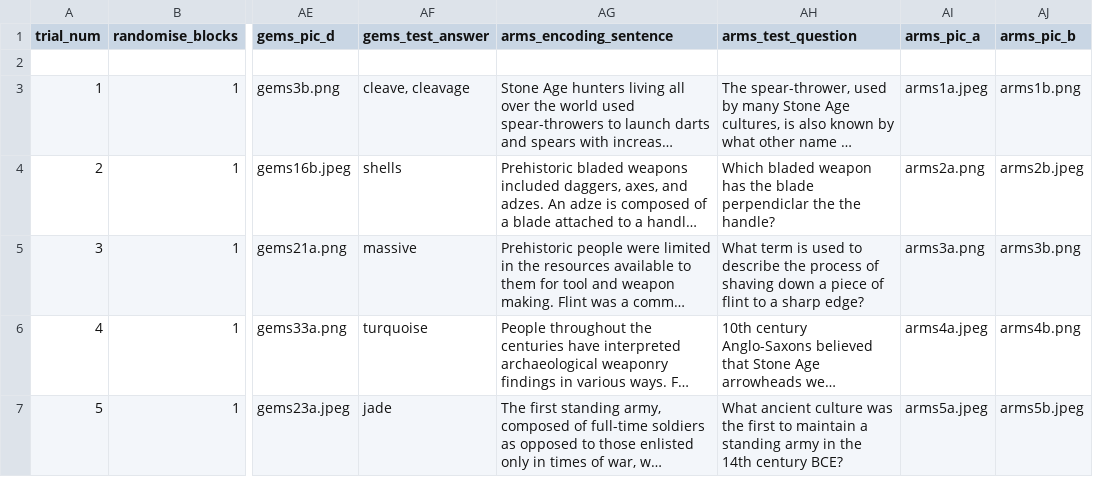
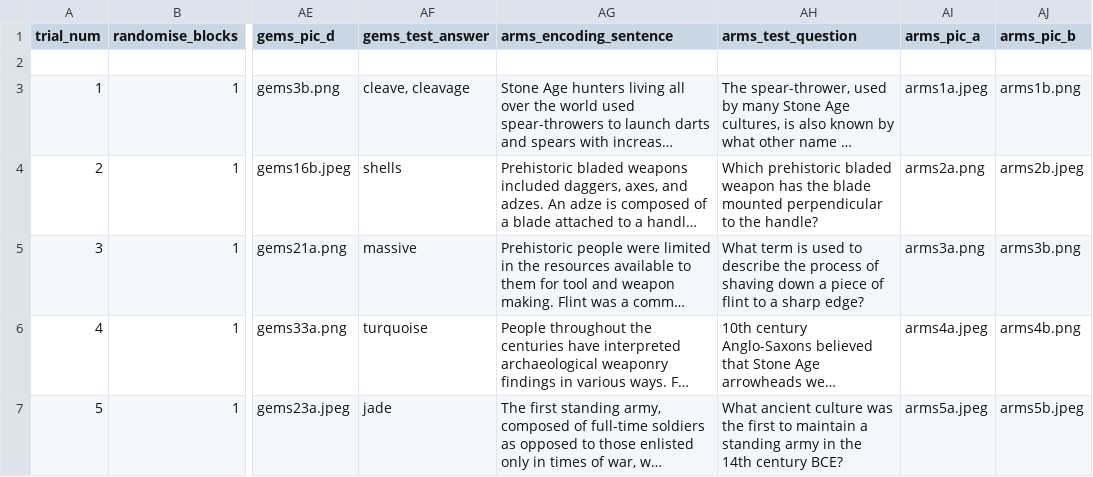
Before and after one commit to monicathieu/jeopardizing, a CSV file: stim_stuff/master_spreadsheet.csv, drawn as a sheet; only a part is shown, gaps mark what is left out; long unchanged cells end in …; the diff names each change by its address in the sheet, - before the commit and + after, or states it on an @@ line.

```diff
--- a/stim_stuff/master_spreadsheet.csv
+++ b/stim_stuff/master_spreadsheet.csv
-AH4 (arms_test_question): Which bladed weapon has the blade perpendiclar the the handle?
+AH4 (arms_test_question): Which prehistoric bladed weapon has the blade mounted perpendicular to the handle?
```
Also changed, not shown: stim_stuff/stimlist_retrieval_facts.csv.
